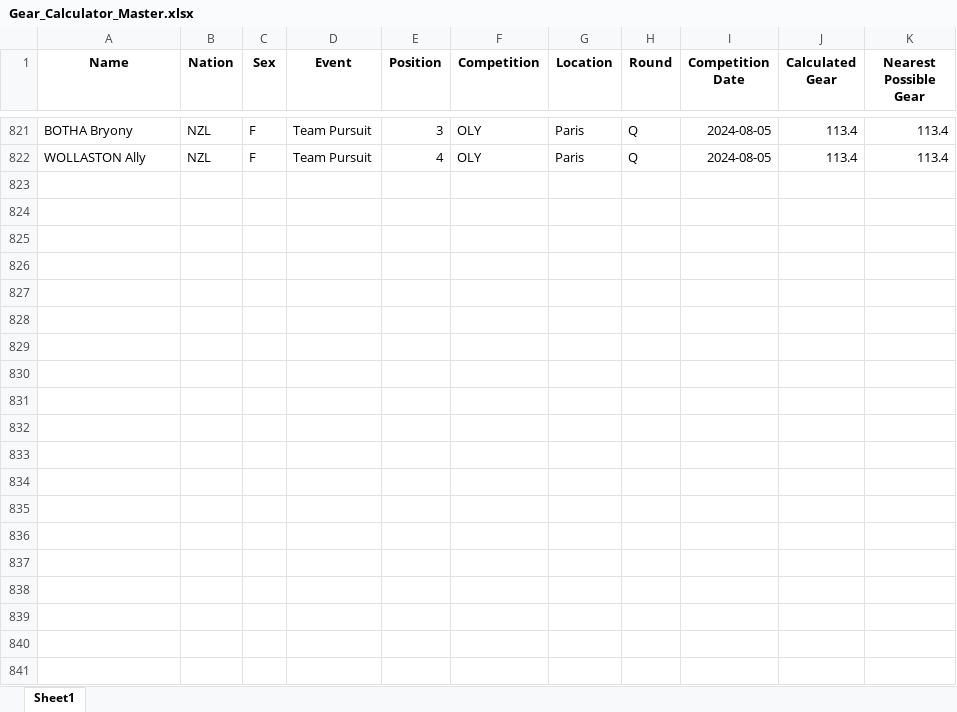
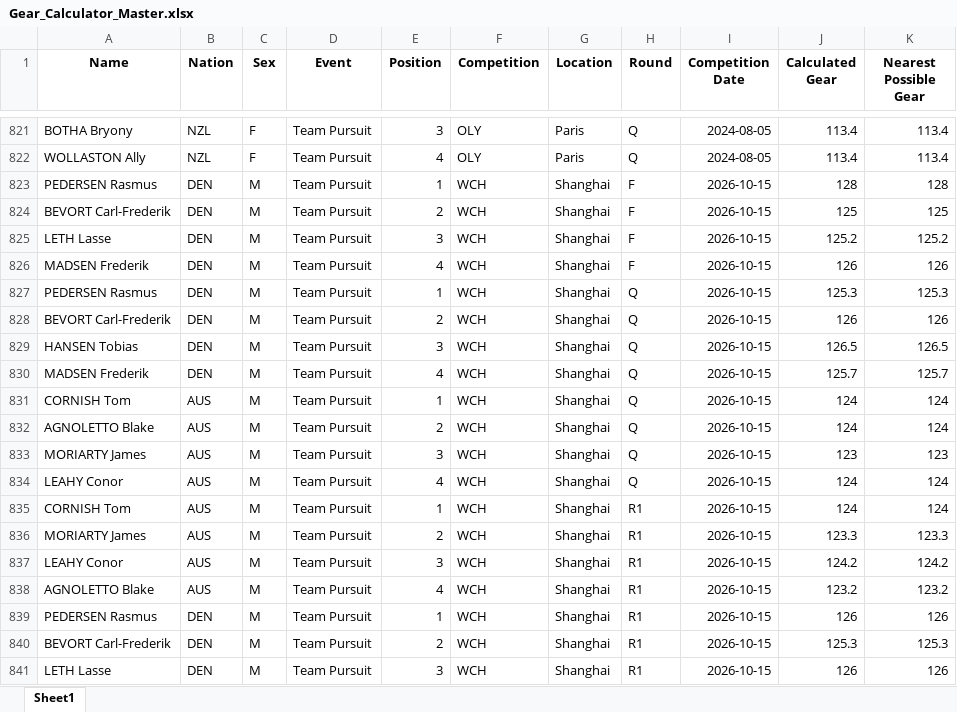
Before and after one commit to Bremz09/CNZPD, an Excel workbook: pages/Gear_Calculator/Gear_Calculator_Master.xlsx, sheet Sheet1, drawn as a sheet; only a part is shown, gaps mark what is left out; values as stored, in another font and other column widths than the file's, no borders; the diff covers the shown part only; the diff names each change by its address in the sheet, - before the commit and + after, or states it on an @@ line.

```diff
--- a/pages/Gear_Calculator/Gear_Calculator_Master.xlsx (sheet Sheet1)
+++ b/pages/Gear_Calculator/Gear_Calculator_Master.xlsx (sheet Sheet1)
+row 823: PEDERSEN Rasmus | DEN | M | Team Pursuit | 1 | WCH | Shanghai | F | 2026-10-15 | 128 | 128
+row 824: BEVORT Carl-Frederik | DEN | M | Team Pursuit | 2 | WCH | Shanghai | F | 2026-10-15 | 125 | 125
+row 825: LETH Lasse | DEN | M | Team Pursuit | 3 | WCH | Shanghai | F | 2026-10-15 | 125.2 | 125.2
+row 826: MADSEN Frederik | DEN | M | Team Pursuit | 4 | WCH | Shanghai | F | 2026-10-15 | 126 | 126
+row 827: PEDERSEN Rasmus | DEN | M | Team Pursuit | 1 | WCH | Shanghai | Q | 2026-10-15 | 125.3 | 125.3
+row 828: BEVORT Carl-Frederik | DEN | M | Team Pursuit | 2 | WCH | Shanghai | Q | 2026-10-15 | 126 | 126
+row 829: HANSEN Tobias | DEN | M | Team Pursuit | 3 | WCH | Shanghai | Q | 2026-10-15 | 126.5 | 126.5
+row 830: MADSEN Frederik | DEN | M | Team Pursuit | 4 | WCH | Shanghai | Q | 2026-10-15 | 125.7 | 125.7
+row 831: CORNISH Tom | AUS | M | Team Pursuit | 1 | WCH | Shanghai | Q | 2026-10-15 | 124 | 124
+row 832: AGNOLETTO Blake | AUS | M | Team Pursuit | 2 | WCH | Shanghai | Q | 2026-10-15 | 124 | 124
+row 833: MORIARTY James | AUS | M | Team Pursuit | 3 | WCH | Shanghai | Q | 2026-10-15 | 123 | 123
+row 834: LEAHY Conor | AUS | M | Team Pursuit | 4 | WCH | Shanghai | Q | 2026-10-15 | 124 | 124
+row 835: CORNISH Tom | AUS | M | Team Pursuit | 1 | WCH | Shanghai | R1 | 2026-10-15 | 124 | 124
+row 836: MORIARTY James | AUS | M | Team Pursuit | 2 | WCH | Shanghai | R1 | 2026-10-15 | 123.3 | 123.3
+row 837: LEAHY Conor | AUS | M | Team Pursuit | 3 | WCH | Shanghai | R1 | 2026-10-15 | 124.2 | 124.2
+row 838: AGNOLETTO Blake | AUS | M | Team Pursuit | 4 | WCH | Shanghai | R1 | 2026-10-15 | 123.2 | 123.2
+row 839: PEDERSEN Rasmus | DEN | M | Team Pursuit | 1 | WCH | Shanghai | R1 | 2026-10-15 | 126 | 126
+row 840: BEVORT Carl-Frederik | DEN | M | Team Pursuit | 2 | WCH | Shanghai | R1 | 2026-10-15 | 125.3 | 125.3
+row 841: LETH Lasse | DEN | M | Team Pursuit | 3 | WCH | Shanghai | R1 | 2026-10-15 | 126 | 126
```
Also changed, not shown: 17 added rows elsewhere in this sheet, pages/Para data/Para_track_results.xlsx, pages/video_analysis/IP_Master_Men.xlsx, 13 other files.
